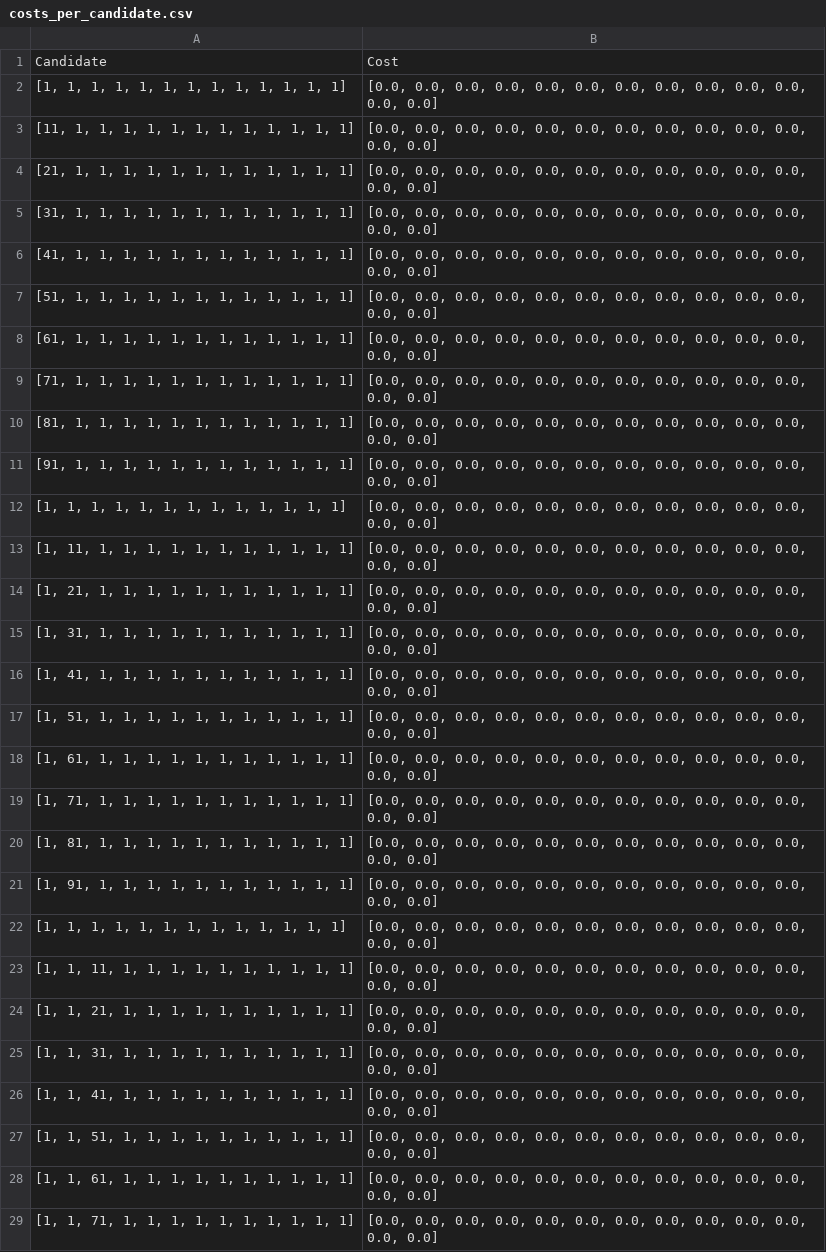
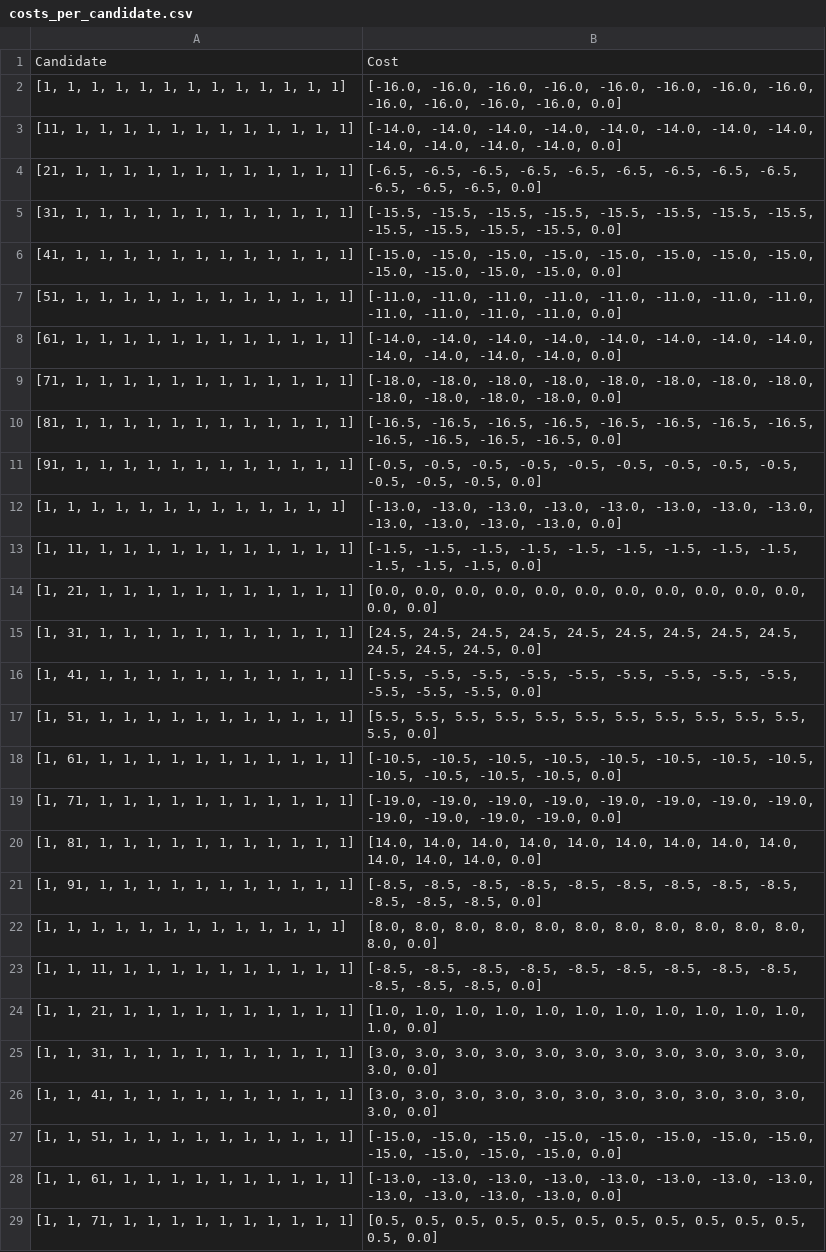
Before and after one commit to anasselhoud/PRODynamics, a CSV file: costs_per_candidate.csv, drawn as a sheet; only a part is shown; the diff covers the shown part only; the diff names each change by its address in the sheet, - before the commit and + after, or states it on an @@ line.

```diff
--- a/costs_per_candidate.csv
+++ b/costs_per_candidate.csv
-B2: [0.0, 0.0, 0.0, 0.0, 0.0, 0.0, 0.0, 0.0, 0.0, 0.0, 0.0, 0.0, 0.0]
+B2: [-16.0, -16.0, -16.0, -16.0, -16.0, -16.0, -16.0, -16.0, -16.0, -16.0, -16.0, -16.0, 0.0]
-B3: [0.0, 0.0, 0.0, 0.0, 0.0, 0.0, 0.0, 0.0, 0.0, 0.0, 0.0, 0.0, 0.0]
+B3: [-14.0, -14.0, -14.0, -14.0, -14.0, -14.0, -14.0, -14.0, -14.0, -14.0, -14.0, -14.0, 0.0]
-B4: [0.0, 0.0, 0.0, 0.0, 0.0, 0.0, 0.0, 0.0, 0.0, 0.0, 0.0, 0.0, 0.0]
+B4: [-6.5, -6.5, -6.5, -6.5, -6.5, -6.5, -6.5, -6.5, -6.5, -6.5, -6.5, -6.5, 0.0]
-B5: [0.0, 0.0, 0.0, 0.0, 0.0, 0.0, 0.0, 0.0, 0.0, 0.0, 0.0, 0.0, 0.0]
+B5: [-15.5, -15.5, -15.5, -15.5, -15.5, -15.5, -15.5, -15.5, -15.5, -15.5, -15.5, -15.5, 0.0]
-B6: [0.0, 0.0, 0.0, 0.0, 0.0, 0.0, 0.0, 0.0, 0.0, 0.0, 0.0, 0.0, 0.0]
+B6: [-15.0, -15.0, -15.0, -15.0, -15.0, -15.0, -15.0, -15.0, -15.0, -15.0, -15.0, -15.0, 0.0]
-B7: [0.0, 0.0, 0.0, 0.0, 0.0, 0.0, 0.0, 0.0, 0.0, 0.0, 0.0, 0.0, 0.0]
+B7: [-11.0, -11.0, -11.0, -11.0, -11.0, -11.0, -11.0, -11.0, -11.0, -11.0, -11.0, -11.0, 0.0]
-B8: [0.0, 0.0, 0.0, 0.0, 0.0, 0.0, 0.0, 0.0, 0.0, 0.0, 0.0, 0.0, 0.0]
+B8: [-14.0, -14.0, -14.0, -14.0, -14.0, -14.0, -14.0, -14.0, -14.0, -14.0, -14.0, -14.0, 0.0]
-B9: [0.0, 0.0, 0.0, 0.0, 0.0, 0.0, 0.0, 0.0, 0.0, 0.0, 0.0, 0.0, 0.0]
+B9: [-18.0, -18.0, -18.0, -18.0, -18.0, -18.0, -18.0, -18.0, -18.0, -18.0, -18.0, -18.0, 0.0]
-B10: [0.0, 0.0, 0.0, 0.0, 0.0, 0.0, 0.0, 0.0, 0.0, 0.0, 0.0, 0.0, 0.0]
+B10: [-16.5, -16.5, -16.5, -16.5, -16.5, -16.5, -16.5, -16.5, -16.5, -16.5, -16.5, -16.5, 0.0]
-B11: [0.0, 0.0, 0.0, 0.0, 0.0, 0.0, 0.0, 0.0, 0.0, 0.0, 0.0, 0.0, 0.0]
+B11: [-0.5, -0.5, -0.5, -0.5, -0.5, -0.5, -0.5, -0.5, -0.5, -0.5, -0.5, -0.5, 0.0]
-B12: [0.0, 0.0, 0.0, 0.0, 0.0, 0.0, 0.0, 0.0, 0.0, 0.0, 0.0, 0.0, 0.0]
+B12: [-13.0, -13.0, -13.0, -13.0, -13.0, -13.0, -13.0, -13.0, -13.0, -13.0, -13.0, -13.0, 0.0]
-B13: [0.0, 0.0, 0.0, 0.0, 0.0, 0.0, 0.0, 0.0, 0.0, 0.0, 0.0, 0.0, 0.0]
+B13: [-1.5, -1.5, -1.5, -1.5, -1.5, -1.5, -1.5, -1.5, -1.5, -1.5, -1.5, -1.5, 0.0]
-B15: [0.0, 0.0, 0.0, 0.0, 0.0, 0.0, 0.0, 0.0, 0.0, 0.0, 0.0, 0.0, 0.0]
+B15: [24.5, 24.5, 24.5, 24.5, 24.5, 24.5, 24.5, 24.5, 24.5, 24.5, 24.5, 24.5, 0.0]
-B16: [0.0, 0.0, 0.0, 0.0, 0.0, 0.0, 0.0, 0.0, 0.0, 0.0, 0.0, 0.0, 0.0]
+B16: [-5.5, -5.5, -5.5, -5.5, -5.5, -5.5, -5.5, -5.5, -5.5, -5.5, -5.5, -5.5, 0.0]
-B17: [0.0, 0.0, 0.0, 0.0, 0.0, 0.0, 0.0, 0.0, 0.0, 0.0, 0.0, 0.0, 0.0]
+B17: [5.5, 5.5, 5.5, 5.5, 5.5, 5.5, 5.5, 5.5, 5.5, 5.5, 5.5, 5.5, 0.0]
-B18: [0.0, 0.0, 0.0, 0.0, 0.0, 0.0, 0.0, 0.0, 0.0, 0.0, 0.0, 0.0, 0.0]
+B18: [-10.5, -10.5, -10.5, -10.5, -10.5, -10.5, -10.5, -10.5, -10.5, -10.5, -10.5, -10.5, 0.0]
-B19: [0.0, 0.0, 0.0, 0.0, 0.0, 0.0, 0.0, 0.0, 0.0, 0.0, 0.0, 0.0, 0.0]
+B19: [-19.0, -19.0, -19.0, -19.0, -19.0, -19.0, -19.0, -19.0, -19.0, -19.0, -19.0, -19.0, 0.0]
-B20: [0.0, 0.0, 0.0, 0.0, 0.0, 0.0, 0.0, 0.0, 0.0, 0.0, 0.0, 0.0, 0.0]
+B20: [14.0, 14.0, 14.0, 14.0, 14.0, 14.0, 14.0, 14.0, 14.0, 14.0, 14.0, 14.0, 0.0]
-B21: [0.0, 0.0, 0.0, 0.0, 0.0, 0.0, 0.0, 0.0, 0.0, 0.0, 0.0, 0.0, 0.0]
+B21: [-8.5, -8.5, -8.5, -8.5, -8.5, -8.5, -8.5, -8.5, -8.5, -8.5, -8.5, -8.5, 0.0]
-B22: [0.0, 0.0, 0.0, 0.0, 0.0, 0.0, 0.0, 0.0, 0.0, 0.0, 0.0, 0.0, 0.0]
+B22: [8.0, 8.0, 8.0, 8.0, 8.0, 8.0, 8.0, 8.0, 8.0, 8.0, 8.0, 8.0, 0.0]
-B23: [0.0, 0.0, 0.0, 0.0, 0.0, 0.0, 0.0, 0.0, 0.0, 0.0, 0.0, 0.0, 0.0]
+B23: [-8.5, -8.5, -8.5, -8.5, -8.5, -8.5, -8.5, -8.5, -8.5, -8.5, -8.5, -8.5, 0.0]
-B24: [0.0, 0.0, 0.0, 0.0, 0.0, 0.0, 0.0, 0.0, 0.0, 0.0, 0.0, 0.0, 0.0]
+B24: [1.0, 1.0, 1.0, 1.0, 1.0, 1.0, 1.0, 1.0, 1.0, 1.0, 1.0, 1.0, 0.0]
-B25:B26: [0.0, 0.0, 0.0, 0.0, 0.0, 0.0, 0.0, 0.0, 0.0, 0.0, 0.0, 0.0, 0.0]
+B25:B26: [3.0, 3.0, 3.0, 3.0, 3.0, 3.0, 3.0, 3.0, 3.0, 3.0, 3.0, 3.0, 0.0]
-B27: [0.0, 0.0, 0.0, 0.0, 0.0, 0.0, 0.0, 0.0, 0.0, 0.0, 0.0, 0.0, 0.0]
+B27: [-15.0, -15.0, -15.0, -15.0, -15.0, -15.0, -15.0, -15.0, -15.0, -15.0, -15.0, -15.0, 0.0]
-B28: [0.0, 0.0, 0.0, 0.0, 0.0, 0.0, 0.0, 0.0, 0.0, 0.0, 0.0, 0.0, 0.0]
+B28: [-13.0, -13.0, -13.0, -13.0, -13.0, -13.0, -13.0, -13.0, -13.0, -13.0, -13.0, -13.0, 0.0]
-B29: [0.0, 0.0, 0.0, 0.0, 0.0, 0.0, 0.0, 0.0, 0.0, 0.0, 0.0, 0.0, 0.0]
+B29: [0.5, 0.5, 0.5, 0.5, 0.5, 0.5, 0.5, 0.5, 0.5, 0.5, 0.5, 0.5, 0.0]
```
Also changed, not shown: 99 edited cells elsewhere in this file, 1 other file.
